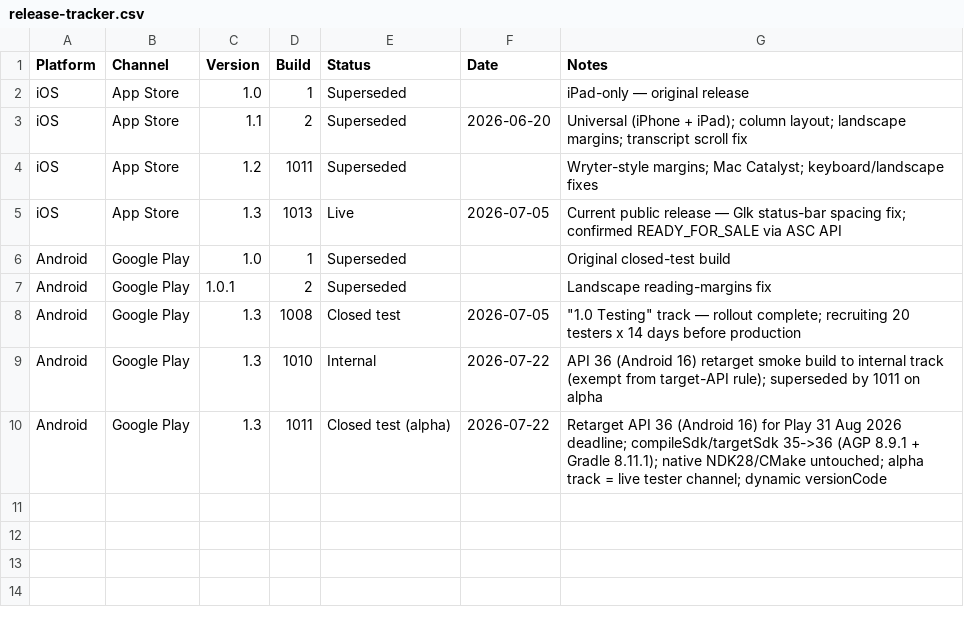
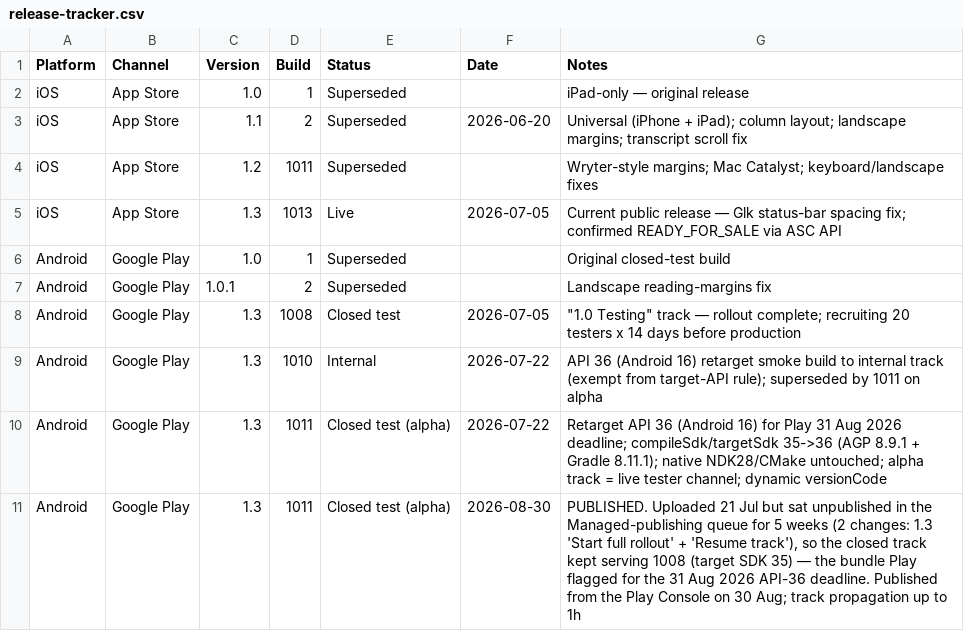
Before and after one commit to DangarStu/JACL, a CSV file: android/release-tracker.csv, drawn as a sheet; the diff names each change by its address in the sheet, - before the commit and + after, or states it on an @@ line.

```diff
--- a/android/release-tracker.csv
+++ b/android/release-tracker.csv
+row 11: Android | Google Play | 1.3 | 1011 | Closed test (alpha) | 2026-08-30 | PUBLISHED. Uploaded 21 Jul but sat unpublished in the Managed-publishing queue for 5 weeks (2 changes: 1.3 'Start full rollout' + 'Resume track'), so the closed track kept serving 1008 (target SDK 35) — the bundle Play flagged for the 31 Aug 2026 API-36 deadline. Published from the Play Console on 30 Aug; track propagation up to 1h
```
Also changed, not shown: 1 other file.
